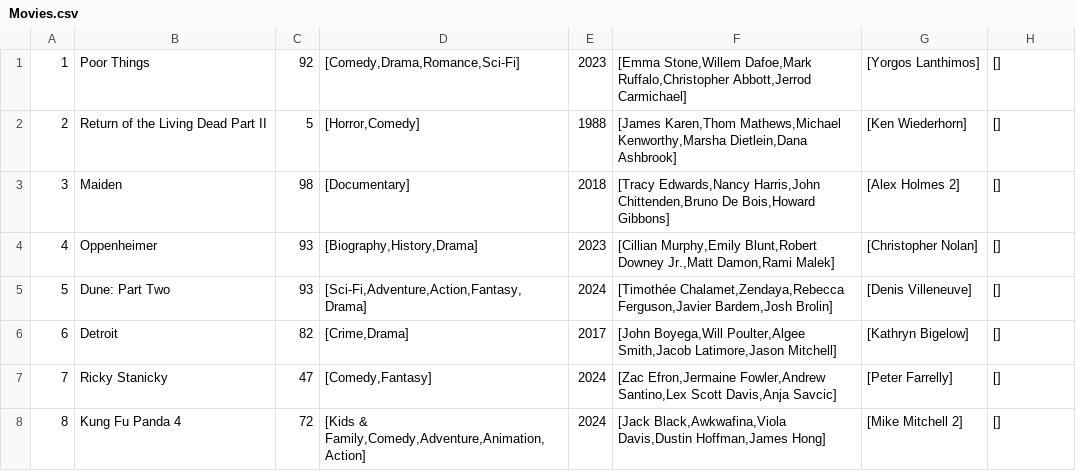
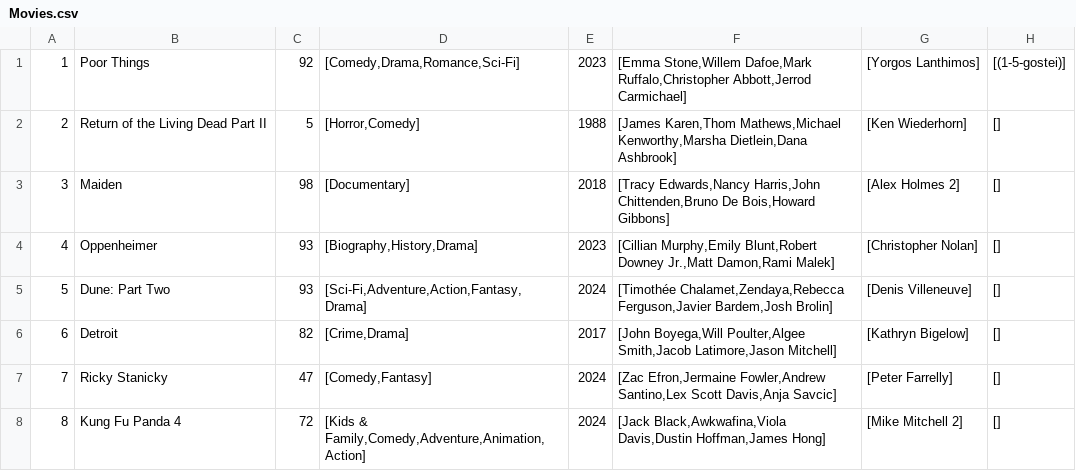
Before and after one commit to joaomatheusvillarim/betterboxd, a CSV file: App/Data/Movies.csv, drawn as a sheet; only a part is shown.

```diff
--- a/App/Data/Movies.csv
+++ b/App/Data/Movies.csv
@@ -1,2 +1,2 @@
-1;Poor Things;92;[Comedy,Drama,Romance,Sci-Fi];2023;[Emma Stone,Willem Dafoe,Mark Ruffalo,Christopher Abbott,Jerrod Carmichael];[Yorgos Lanthimos];[]
+1;Poor Things;92;[Comedy,Drama,Romance,Sci-Fi];2023;[Emma Stone,Willem Dafoe,Mark Ruffalo,Christopher Abbott,Jerrod Carmichael];[Yorgos Lanthimos];[(1-5-gostei)]
 2;Return of the Living Dead Part II;5;[Horror,Comedy];1988;[James Karen,Thom Mathews,Michael Kenworthy,Marsha Dietlein,Dana Ashbrook];[Ken Wiederhorn];[]
```
Also changed, not shown: 5 other files.
